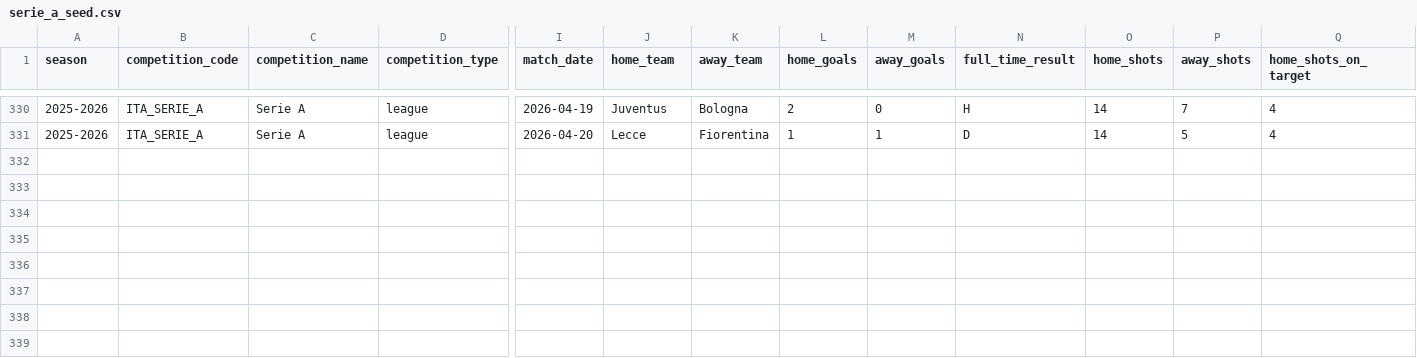
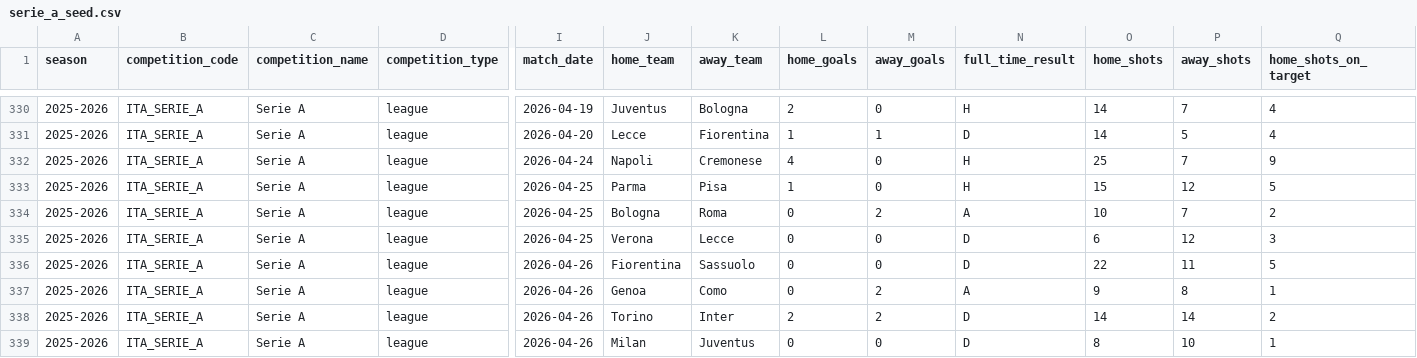
Before and after one commit to gabriasca/serie-a-analyst, a CSV file: data/raw/serie_a_seed.csv, drawn as a sheet; only a part is shown, gaps mark what is left out; rows hold the shown columns only; the diff names each change by its address in the sheet, - before the commit and + after, or states it on an @@ line.

```diff
--- a/data/raw/serie_a_seed.csv
+++ b/data/raw/serie_a_seed.csv
+row 332: 2025-2026 | ITA_SERIE_A | Serie A | league | 2026-04-24 | Napoli | Cremonese | 4 | 0 | H | 25 | 7 | 9
+row 333: 2025-2026 | ITA_SERIE_A | Serie A | league | 2026-04-25 | Parma | Pisa | 1 | 0 | H | 15 | 12 | 5
+row 334: 2025-2026 | ITA_SERIE_A | Serie A | league | 2026-04-25 | Bologna | Roma | 0 | 2 | A | 10 | 7 | 2
+row 335: 2025-2026 | ITA_SERIE_A | Serie A | league | 2026-04-25 | Verona | Lecce | 0 | 0 | D | 6 | 12 | 3
+row 336: 2025-2026 | ITA_SERIE_A | Serie A | league | 2026-04-26 | Fiorentina | Sassuolo | 0 | 0 | D | 22 | 11 | 5
+row 337: 2025-2026 | ITA_SERIE_A | Serie A | league | 2026-04-26 | Genoa | Como | 0 | 2 | A | 9 | 8 | 1
+row 338: 2025-2026 | ITA_SERIE_A | Serie A | league | 2026-04-26 | Torino | Inter | 2 | 2 | D | 14 | 14 | 2
+row 339: 2025-2026 | ITA_SERIE_A | Serie A | league | 2026-04-26 | Milan | Juventus | 0 | 0 | D | 8 | 10 | 1
```
